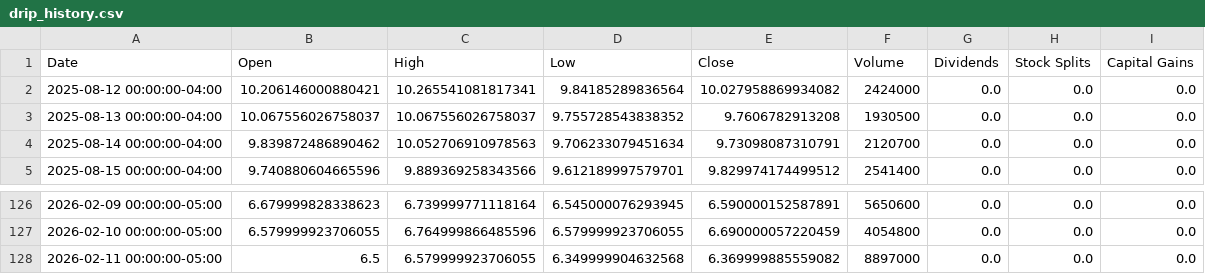
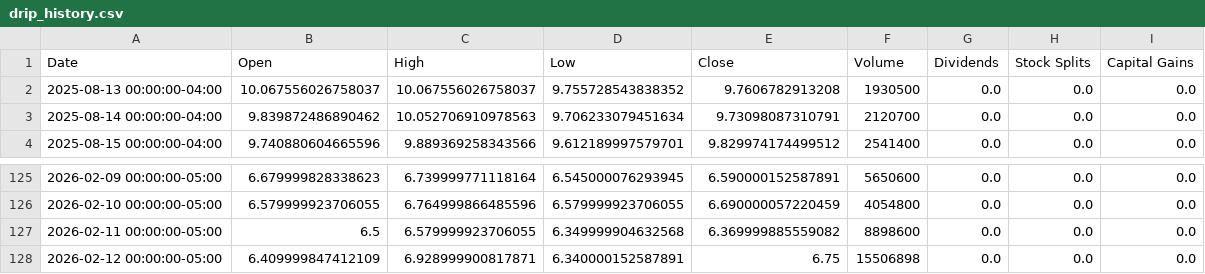
Before and after one commit to richardchitman-prog/fixed-reit-tracker, a CSV file: public/data/drip_history.csv, drawn as a sheet; only a part is shown, gaps mark what is left out.

```diff
--- a/public/data/drip_history.csv
+++ b/public/data/drip_history.csv
@@ -1,3 +1,2 @@
 Date,Open,High,Low,Close,Volume,Dividends,Stock Splits,Capital Gains
-2025-08-12 00:00:00-04:00,10.206146000880421,10.265541081817341,9.84185289836564,10.027958869934082,2424000,0.0,0.0,0.0
 2025-08-13 00:00:00-04:00,10.067556026758037,10.067556026758037,9.755728543838352,9.7606782913208,1930500,0.0,0.0,0.0
@@ -127,2 +126,3 @@ Date,Open,High,Low,Close,Volume,Dividends,Stock Splits,Capital Gains
 2026-02-10 00:00:00-05:00,6.579999923706055,6.764999866485596,6.579999923706055,6.690000057220459,4054800,0.0,0.0,0.0
-2026-02-11 00:00:00-05:00,6.5,6.579999923706055,6.349999904632568,6.369999885559082,8897000,0.0,0.0,0.0
+2026-02-11 00:00:00-05:00,6.5,6.579999923706055,6.349999904632568,6.369999885559082,8898600,0.0,0.0,0.0
+2026-02-12 00:00:00-05:00,6.409999847412109,6.928999900817871,6.340000152587891,6.75,15506898,0.0,0.0,0.0
```
Also changed, not shown: public/data/arr_history.csv, public/data/orc_history.csv, 38 other files.
